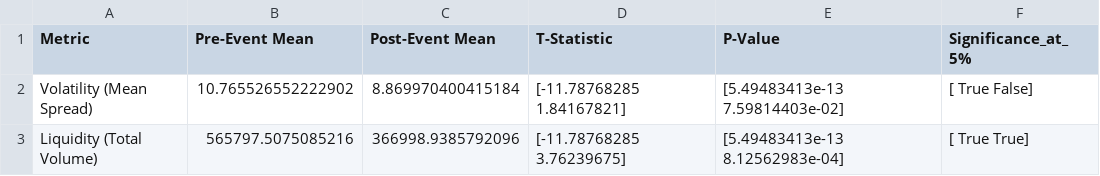
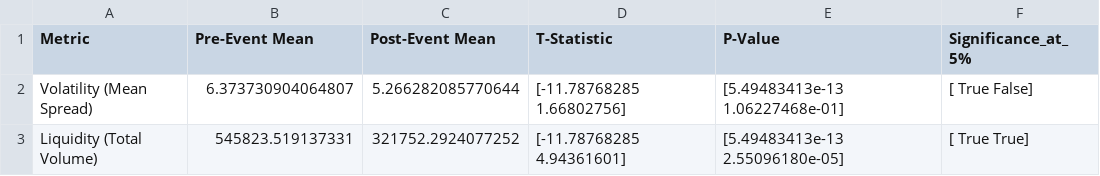
Before and after one commit to dehanf/Disaster-Shock-Market-Response, a CSV file: output/tables/volatility_liquidity_summary.csv, drawn as a sheet.

```diff
--- a/output/tables/volatility_liquidity_summary.csv
+++ b/output/tables/volatility_liquidity_summary.csv
@@ -1,3 +1,3 @@
 Metric,Pre-Event Mean,Post-Event Mean,T-Statistic,P-Value,Significance_at_5%
-Volatility (Mean Spread),10.765526552222902,8.869970400415184,[-11.78768285   1.84167821],[5.49483413e-13 7.59814403e-02],[ True False]
-Liquidity (Total Volume),565797.5075085216,366998.9385792096,[-11.78768285   3.76239675],[5.49483413e-13 8.12562983e-04],[ True  True]
+Volatility (Mean Spread),6.373730904064807,5.266282085770644,[-11.78768285   1.66802756],[5.49483413e-13 1.06227468e-01],[ True False]
+Liquidity (Total Volume),545823.519137331,321752.2924077252,[-11.78768285   4.94361601],[5.49483413e-13 2.55096180e-05],[ True  True]
```
Also changed, not shown: output/05_ttest_results.csv, output/car_summary_table.csv, 14 other files.
